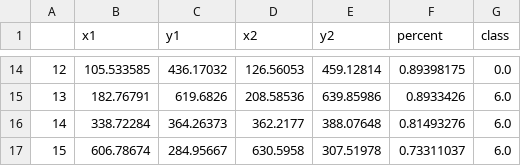
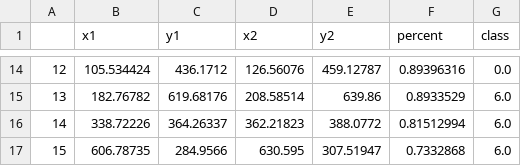
Before and after one commit to Air-Erik/ai-yolo-project, a CSV file: result/train4/data_test_4_0_1.csv, drawn as a sheet; only a part is shown, gaps mark what is left out; the diff covers the shown part only.

```diff
--- a/result/train4/data_test_4_0_1.csv
+++ b/result/train4/data_test_4_0_1.csv
@@ -14,4 +14,4 @@
-12,105.533585,436.17032,126.56053,459.12814,0.89398175,0.0
-13,182.76791,619.6826,208.58536,639.85986,0.8933426,6.0
-14,338.72284,364.26373,362.2177,388.07648,0.81493276,6.0
-15,606.78674,284.95667,630.5958,307.51978,0.73311037,6.0
+12,105.534424,436.1712,126.56076,459.12787,0.89396316,0.0
+13,182.76782,619.68176,208.58514,639.86,0.8933529,6.0
+14,338.72226,364.26337,362.21823,388.0772,0.81512994,6.0
+15,606.78735,284.9566,630.595,307.51947,0.7332868,6.0
```
Also changed, not shown: 57 edited cells elsewhere in this file, result/train4/data_test_2_0_1x2.csv, result/train4/data_test_3_0_2x2(1280).csv, 25 other files.
